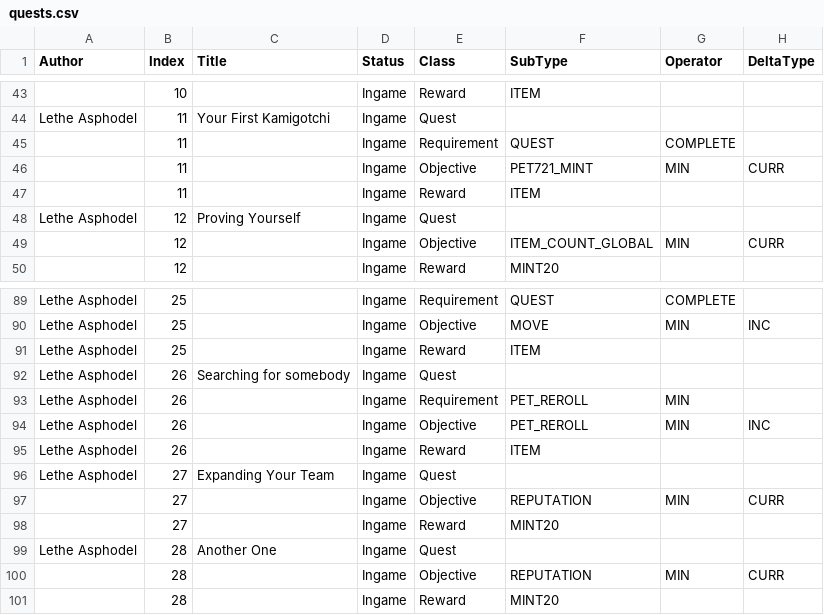
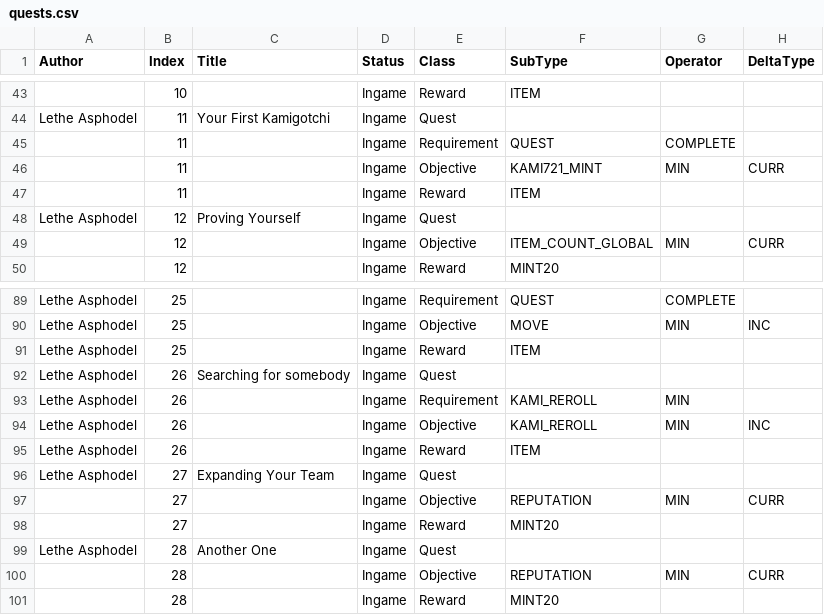
Before and after one commit to kanyaveral/kamigotchi, a CSV file: packages/contracts/src/deployment/world/data/quests/quests.csv, drawn as a sheet; only a part is shown, gaps mark what is left out; the diff names each change by its address in the sheet, - before the commit and + after, or states it on an @@ line.

Commit message:
deployment tweaks

```diff
--- a/packages/contracts/src/deployment/world/data/quests/quests.csv
+++ b/packages/contracts/src/deployment/world/data/quests/quests.csv
-F46 (SubType): PET721_MINT
+F46 (SubType): KAMI721_MINT
-F93:F94 (SubType): PET_REROLL
+F93:F94 (SubType): KAMI_REROLL
```
Also changed, not shown: 8 other files.
